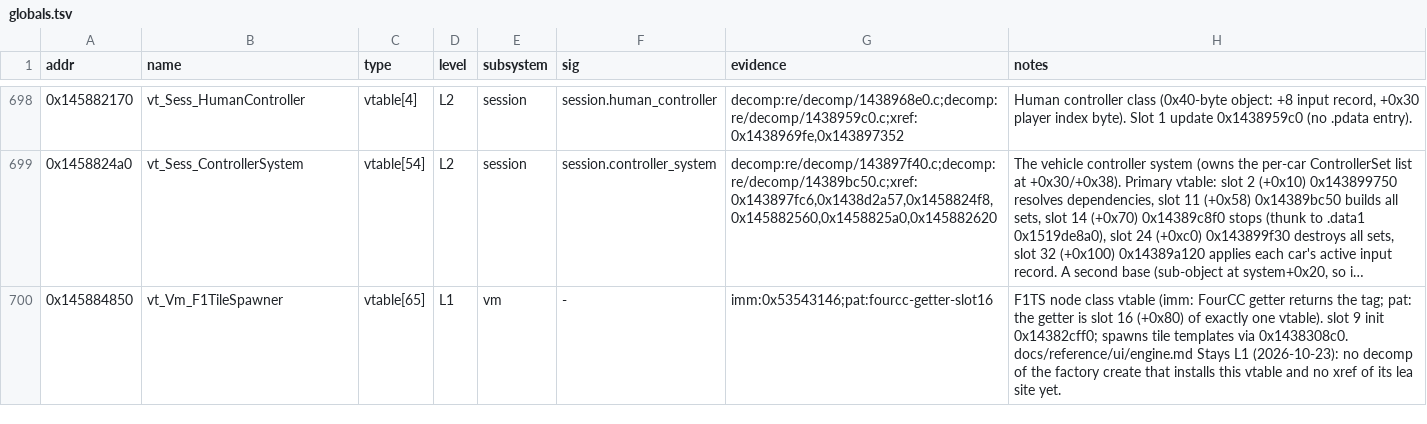
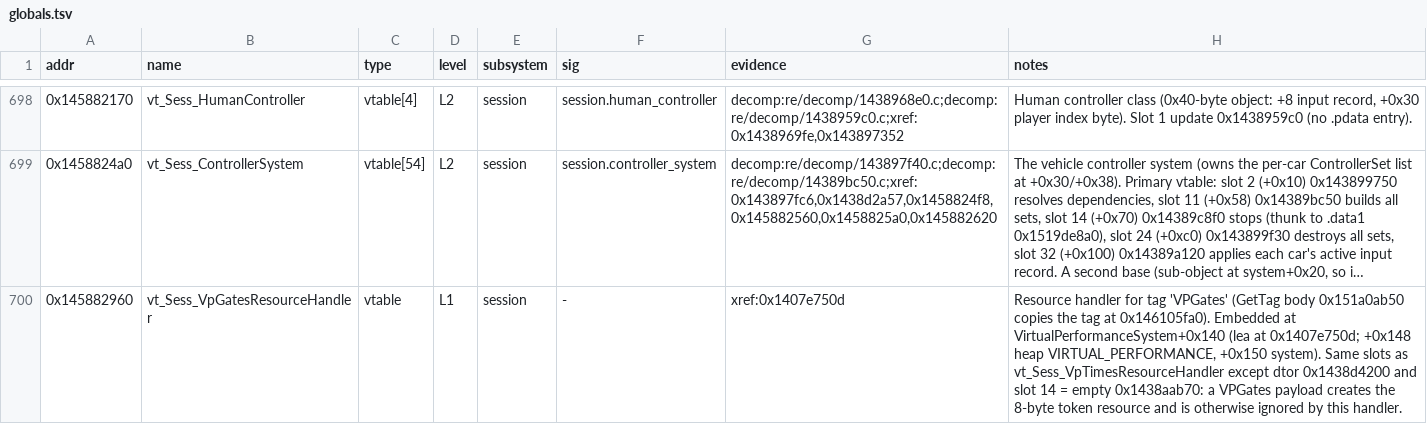
Before and after one commit to Swofty-Developments/SwoftyLauncher, a TSV file: re/db/globals.tsv, drawn as a sheet; only a part is shown, gaps mark what is left out; the shorter side is filled out with more unchanged rows; long unchanged cells end in …; the diff covers the shown part only; the diff names each change by its address in the sheet, - before the commit and + after, or states it on an @@ line.

```diff
--- a/re/db/globals.tsv
+++ b/re/db/globals.tsv
+row 700: 0x145882960 | vt_Sess_VpGatesResourceHandler | vtable | L1 | session | - | xref:0x1407e750d | Resource handler for tag 'VPGates' (GetTag body 0x151a0ab50 copies the tag at 0x146105fa0). Embedded at VirtualPerformanceSystem+0x140 (lea at 0x1407e750d; +0x148 heap VIRTUAL_PERFORMANCE, +0x150 system). Same slots as vt_Sess_VpTimesResourceHandler except dtor 0x1438d4200 and slot 14 = empty 0x1438aab70: a VPGates payload creates the 8-byte token resource and is otherwise ignored by this handler.
```
Also changed, not shown: 1 added row and 1 edited cell elsewhere in this file, 7 other files.
